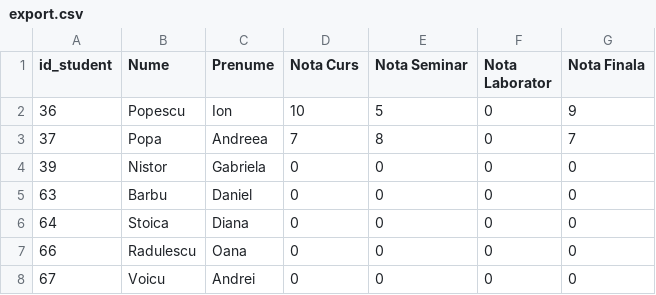
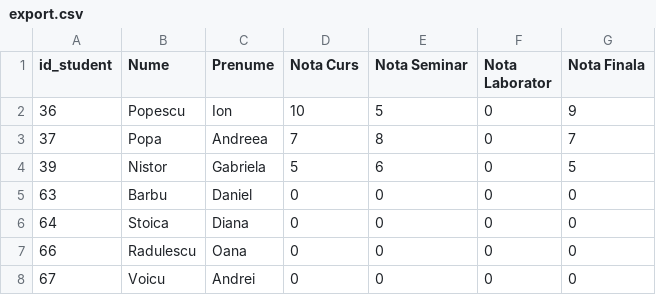
Before and after one commit to ioana333/platforma_studii, a CSV file: interfata/cod_interfata/export.csv, drawn as a sheet; only a part is shown.

```diff
--- a/interfata/cod_interfata/export.csv
+++ b/interfata/cod_interfata/export.csv
@@ -3,3 +3,3 @@ id_student,Nume,Prenume, Nota Curs, Nota Seminar, Nota Laborator, Nota Finala
 37,Popa,Andreea, 7, 8, 0, 7
-39,Nistor,Gabriela, 0, 0, 0, 0
+39,Nistor,Gabriela, 5, 6, 0, 5
 63,Barbu,Daniel, 0, 0, 0, 0
```
Also changed, not shown: 18 other files.
